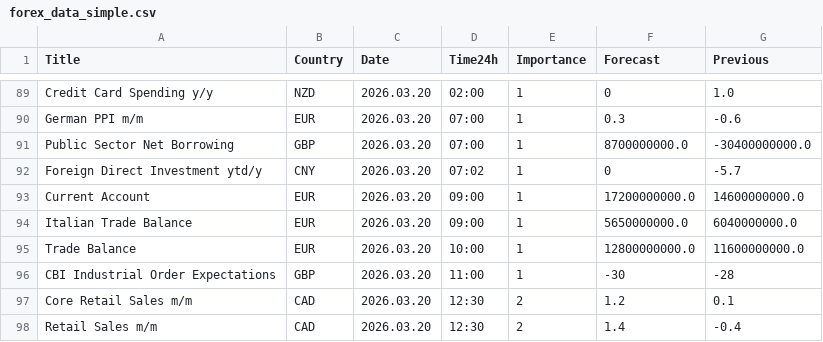
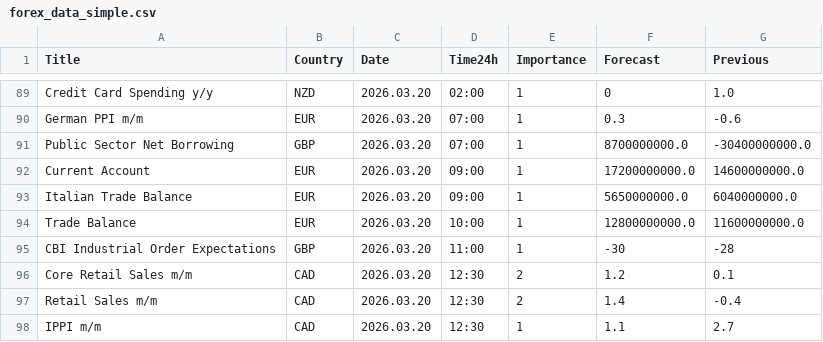
Before and after one commit to CryptoGamerDev/forex-calendar-data, a CSV file: forex_data_simple.csv, drawn as a sheet; only a part is shown, gaps mark what is left out; the shorter side is filled out with more unchanged rows.

```diff
--- a/forex_data_simple.csv
+++ b/forex_data_simple.csv
@@ -91,3 +91,2 @@ German PPI m/m,EUR,2026.03.20,07:00,1,0.3,-0.6
 Public Sector Net Borrowing,GBP,2026.03.20,07:00,1,8700000000.0,-30400000000.0
-Foreign Direct Investment ytd/y,CNY,2026.03.20,07:02,1,0,-5.7
 Current Account,EUR,2026.03.20,09:00,1,17200000000.0,14600000000.0
```
Also changed, not shown: forex_data_raw.csv.
